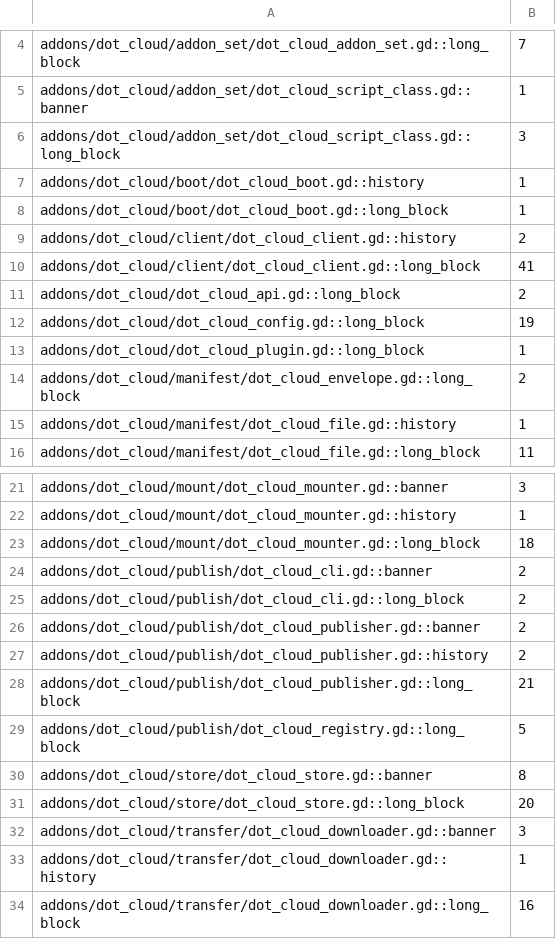
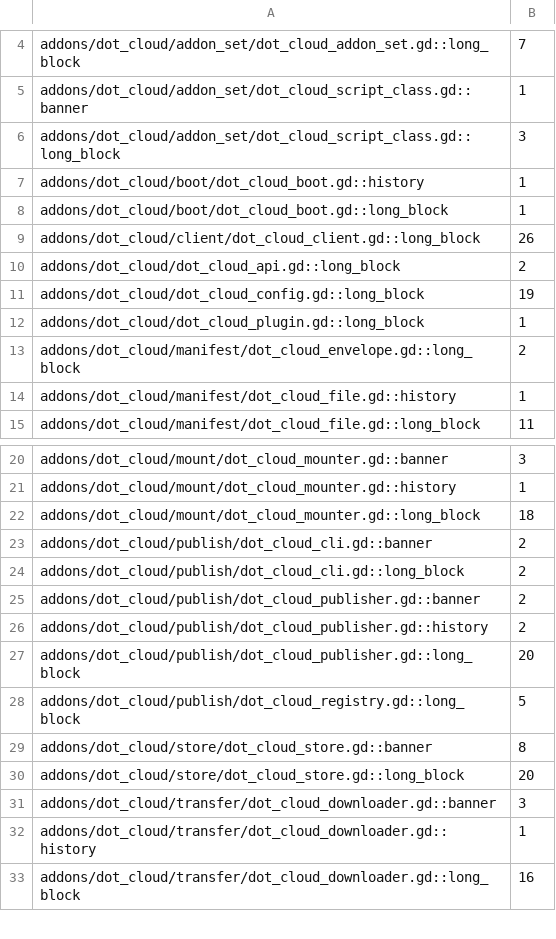
Before and after one commit to modcommunity/dot-cloud, a TSV file: ci/efficiency/comments.tsv, drawn as a sheet; only a part is shown, gaps mark what is left out.

```diff
--- a/ci/efficiency/comments.tsv
+++ b/ci/efficiency/comments.tsv
@@ -8,4 +8,3 @@ addons/dot_cloud/boot/dot_cloud_boot.gd::history	1
 addons/dot_cloud/boot/dot_cloud_boot.gd::long_block	1
-addons/dot_cloud/client/dot_cloud_client.gd::history	2
-addons/dot_cloud/client/dot_cloud_client.gd::long_block	41
+addons/dot_cloud/client/dot_cloud_client.gd::long_block	26
 addons/dot_cloud/dot_cloud_api.gd::long_block	2
@@ -27,3 +26,3 @@ addons/dot_cloud/publish/dot_cloud_publisher.gd::banner	2
 addons/dot_cloud/publish/dot_cloud_publisher.gd::history	2
-addons/dot_cloud/publish/dot_cloud_publisher.gd::long_block	21
+addons/dot_cloud/publish/dot_cloud_publisher.gd::long_block	20
 addons/dot_cloud/publish/dot_cloud_registry.gd::long_block	5
```
Also changed, not shown: ci/efficiency/size.tsv, 9 other files.
